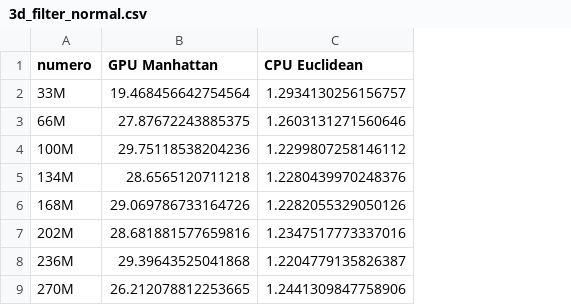
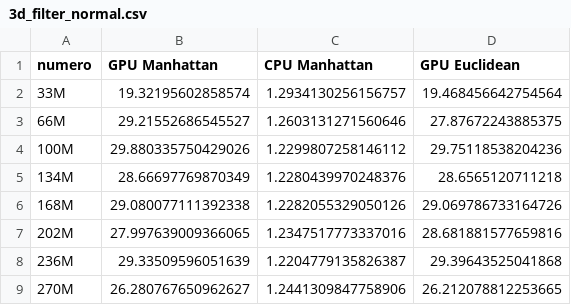
Before and after one commit to rcarrascoc/EDP_Presentation, a CSV file: assets/data/3d_filter_normal.csv, drawn as a sheet; the diff names each change by its address in the sheet, - before the commit and + after, or states it on an @@ line.

```diff
--- a/assets/data/3d_filter_normal.csv
+++ b/assets/data/3d_filter_normal.csv
+column D (GPU Euclidean), rows 2-9: 19.468456642754564 | 27.87672243885375 | 29.75118538204236 | 28.6565120711218 | 29.069786733164726 | 28.681881577659816 | 29.39643525041868 | 26.212078812253665
-C1: CPU Euclidean
+C1: CPU Manhattan
-B2 (GPU Manhattan): 19.468456642754564
+B2 (GPU Manhattan): 19.32195602858574
-B3 (GPU Manhattan): 27.87672243885375
+B3 (GPU Manhattan): 29.21552686545527
-B4 (GPU Manhattan): 29.75118538204236
+B4 (GPU Manhattan): 29.880335750429026
-B5 (GPU Manhattan): 28.6565120711218
+B5 (GPU Manhattan): 28.66697769870349
-B6 (GPU Manhattan): 29.069786733164726
+B6 (GPU Manhattan): 29.080077111392338
-B7 (GPU Manhattan): 28.681881577659816
+B7 (GPU Manhattan): 27.997639009366065
-B8 (GPU Manhattan): 29.39643525041868
+B8 (GPU Manhattan): 29.33509596051639
-B9 (GPU Manhattan): 26.212078812253665
+B9 (GPU Manhattan): 26.280767650962627
```
Also changed, not shown: assets/data/3d_filter_sphere.csv, assets/data/3d_filter_uniform.csv, 7 other files.
